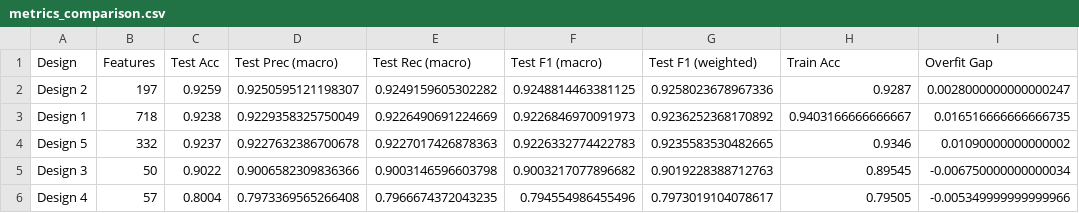
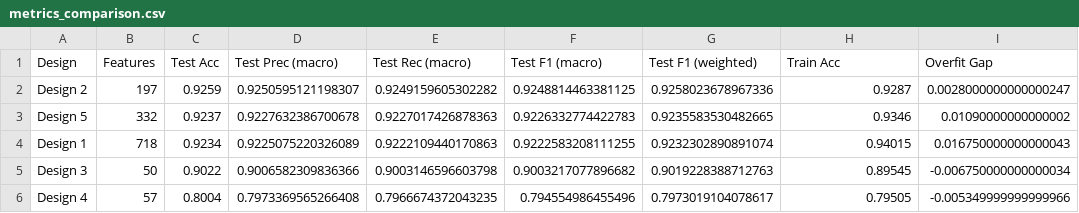
Before and after one commit to dhkien1510/ML_TH_Project02_SoftmaxRegression, a CSV file: metrics_comparison.csv, drawn as a sheet.

```diff
--- a/metrics_comparison.csv
+++ b/metrics_comparison.csv
@@ -2,4 +2,4 @@ Design,Features,Test Acc,Test Prec (macro),Test Rec (macro),Test F1 (macro),Test
 Design 2,197,0.9259,0.9250595121198307,0.9249159605302282,0.9248814463381125,0.9258023678967336,0.9287,0.0028000000000000247
-Design 1,718,0.9238,0.9229358325750049,0.9226490691224669,0.9226846970091973,0.9236252368170892,0.9403166666666667,0.016516666666666735
 Design 5,332,0.9237,0.9227632386700678,0.9227017426878363,0.9226332774422783,0.9235583530482665,0.9346,0.01090000000000002
+Design 1,718,0.9234,0.9225075220326089,0.9222109440170863,0.9222583208111255,0.9232302890891074,0.94015,0.016750000000000043
 Design 3,50,0.9022,0.9006582309836366,0.9003146596603798,0.9003217077896682,0.9019228388712763,0.89545,-0.006750000000000034
```
Also changed, not shown: evaluation_results/Design_1_per_class_metrics.csv, evaluation_results/confidence_statistics.csv, 26 other files.
